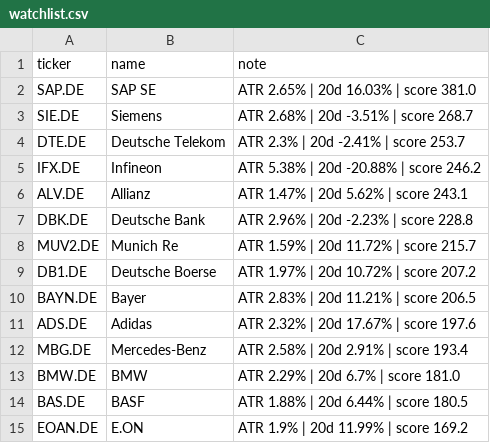
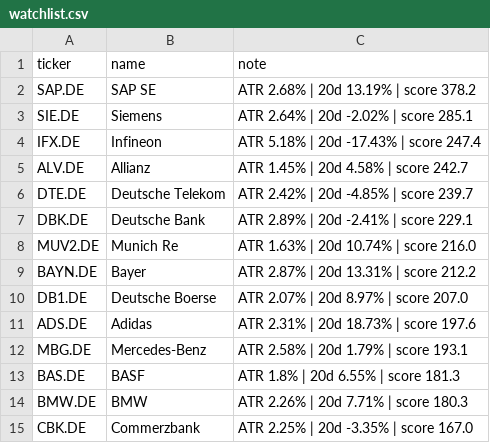
Before and after one commit to amaccountant/swing-agent, a CSV file: watchlist.csv, drawn as a sheet.

```diff
--- a/watchlist.csv
+++ b/watchlist.csv
@@ -1,15 +1,15 @@
 ticker,name,note
-SAP.DE,SAP SE,ATR 2.65% | 20d 16.03% | score 381.0
-SIE.DE,Siemens,ATR 2.68% | 20d -3.51% | score 268.7
-DTE.DE,Deutsche Telekom,ATR 2.3% | 20d -2.41% | score 253.7
-IFX.DE,Infineon,ATR 5.38% | 20d -20.88% | score 246.2
-ALV.DE,Allianz,ATR 1.47% | 20d 5.62% | score 243.1
-DBK.DE,Deutsche Bank,ATR 2.96% | 20d -2.23% | score 228.8
-MUV2.DE,Munich Re,ATR 1.59% | 20d 11.72% | score 215.7
-DB1.DE,Deutsche Boerse,ATR 1.97% | 20d 10.72% | score 207.2
-BAYN.DE,Bayer,ATR 2.83% | 20d 11.21% | score 206.5
-ADS.DE,Adidas,ATR 2.32% | 20d 17.67% | score 197.6
-MBG.DE,Mercedes-Benz,ATR 2.58% | 20d 2.91% | score 193.4
-BMW.DE,BMW,ATR 2.29% | 20d 6.7% | score 181.0
-BAS.DE,BASF,ATR 1.88% | 20d 6.44% | score 180.5
-EOAN.DE,E.ON,ATR 1.9% | 20d 11.99% | score 169.2
+SAP.DE,SAP SE,ATR 2.68% | 20d 13.19% | score 378.2
+SIE.DE,Siemens,ATR 2.64% | 20d -2.02% | score 285.1
+IFX.DE,Infineon,ATR 5.18% | 20d -17.43% | score 247.4
+ALV.DE,Allianz,ATR 1.45% | 20d 4.58% | score 242.7
+DTE.DE,Deutsche Telekom,ATR 2.42% | 20d -4.85% | score 239.7
+DBK.DE,Deutsche Bank,ATR 2.89% | 20d -2.41% | score 229.1
+MUV2.DE,Munich Re,ATR 1.63% | 20d 10.74% | score 216.0
+BAYN.DE,Bayer,ATR 2.87% | 20d 13.31% | score 212.2
+DB1.DE,Deutsche Boerse,ATR 2.07% | 20d 8.97% | score 207.0
+ADS.DE,Adidas,ATR 2.31% | 20d 18.73% | score 197.6
+MBG.DE,Mercedes-Benz,ATR 2.58% | 20d 1.79% | score 193.1
+BAS.DE,BASF,ATR 1.8% | 20d 6.55% | score 181.3
+BMW.DE,BMW,ATR 2.26% | 20d 7.71% | score 180.3
+CBK.DE,Commerzbank,ATR 2.25% | 20d -3.35% | score 167.0
```
Also changed, not shown: 3 other files.
